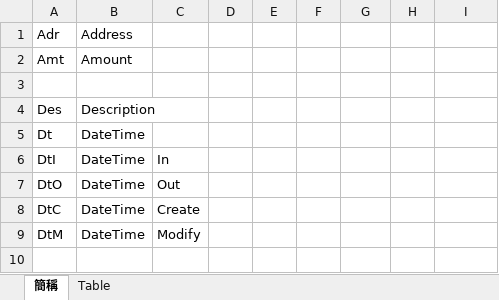
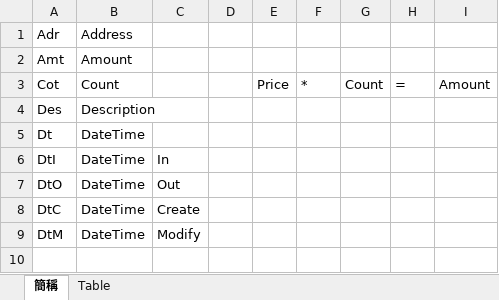
Before and after one commit to ragnakuei/ERP, an Excel workbook: ERP/db.xlsx, sheet 簡稱, drawn as a sheet; only a part is shown; values as stored, in another font and other column widths than the file's, no borders; the diff names each change by its address in the sheet, - before the commit and + after, or states it on an @@ line.

```diff
--- a/ERP/db.xlsx (sheet 簡稱)
+++ b/ERP/db.xlsx (sheet 簡稱)
-row 3: (empty)
+row 3: Cot | Count |  |  | Price | * | Count | = | Amount
```
Also changed, not shown: sheet Table, 16 other files.
